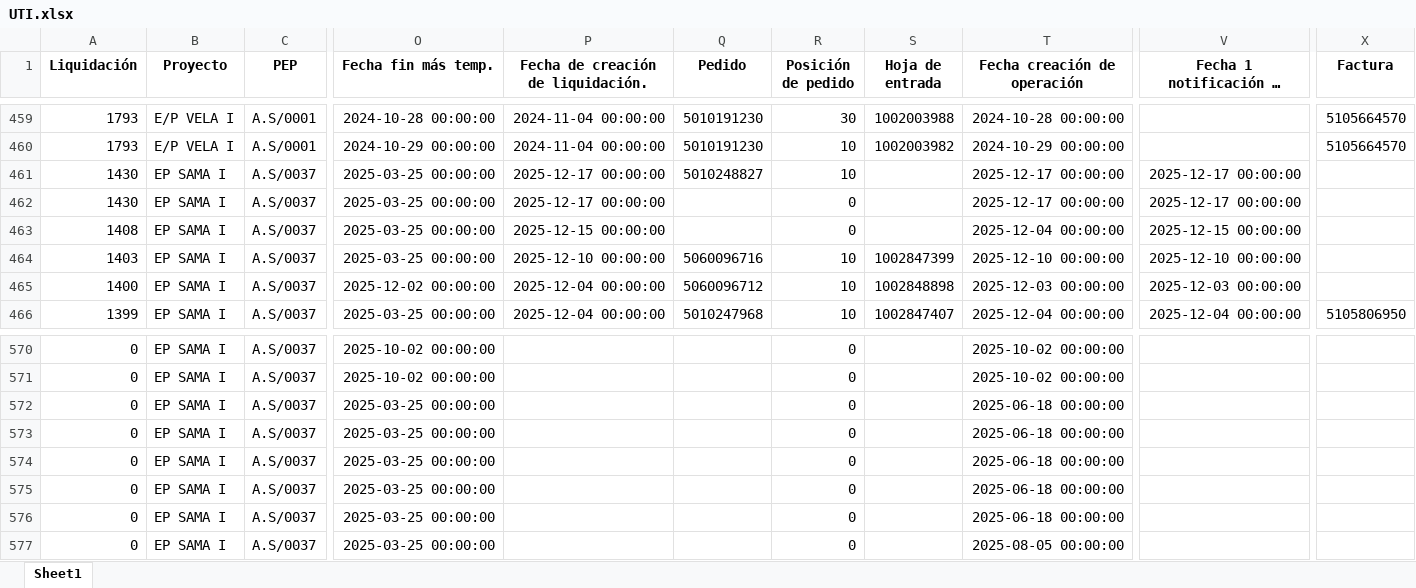
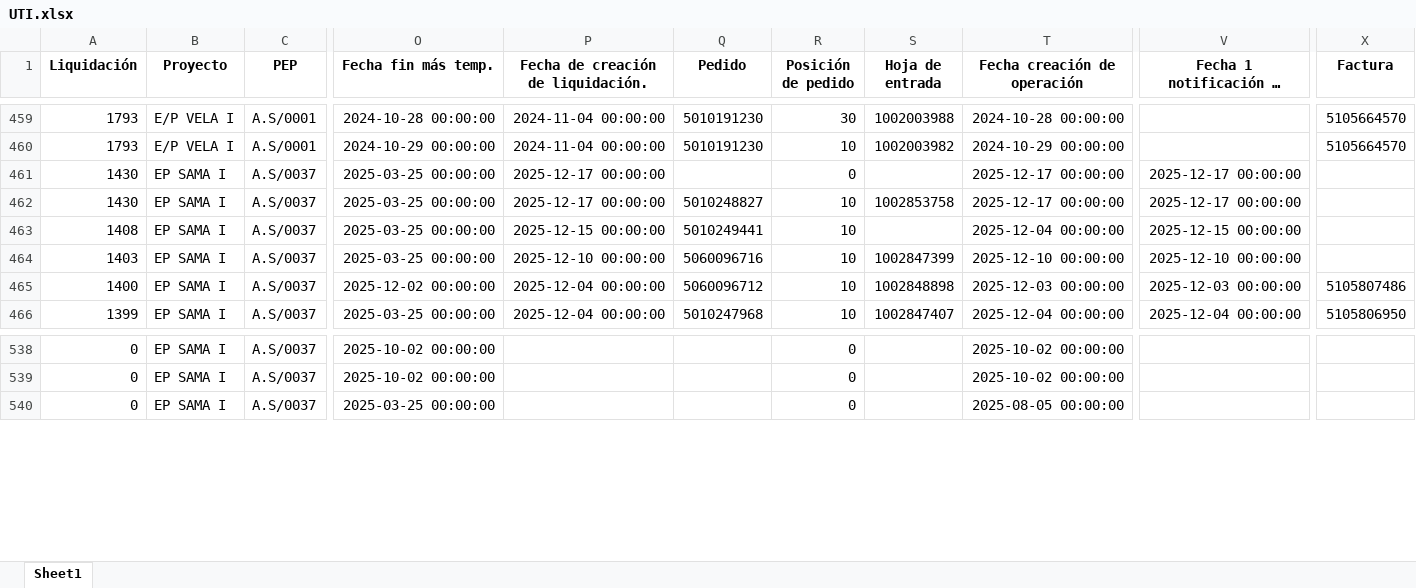
Before and after one commit to ProyectosAstillero/Astillero, an Excel workbook: Modulo/UTI.xlsx, sheet Sheet1, drawn as a sheet; only a part is shown, gaps mark what is left out; long unchanged cells end in …; values as stored, in another font and other column widths than the file's, no borders; removed rows and columns are numbered as before the commit, all else as after; rows hold the shown columns only; the diff covers the shown part only; the diff names each change by its address in the sheet, - before the commit and + after, or states it on an @@ line.

```diff
--- a/Modulo/UTI.xlsx (sheet Sheet1)
+++ b/Modulo/UTI.xlsx (sheet Sheet1)
-row 461: 1430 | EP SAMA I | A.S/0037 | 2025-03-25 00:00:00 | 2025-12-17 00:00:00 | 5010248827 | 10 |  | 2025-12-17 00:00:00 | 2025-12-17 00:00:00
+row 462: 1430 | EP SAMA I | A.S/0037 | 2025-03-25 00:00:00 | 2025-12-17 00:00:00 | 5010248827 | 10 | 1002853758 | 2025-12-17 00:00:00 | 2025-12-17 00:00:00
-Q463 (Pedido): (empty)
+Q463 (Pedido): 5010249441
-R463 (Posición de pedido): 0
+R463 (Posición de pedido): 10
-X465 (Factura): (empty)
+X465 (Factura): 5105807486
-row 572: 0 | EP SAMA I | A.S/0037 | 2025-03-25 00:00:00 |  |  | 0 |  | 2025-06-18 00:00:00
@@ row 573 moved to row 589: 0 @@
-row 574: 0 | EP SAMA I | A.S/0037 | 2025-03-25 00:00:00 |  |  | 0 |  | 2025-06-18 00:00:00
@@ row 575 moved to row 591: 0 @@
@@ row 576 moved to row 592: 0 @@
```
Also changed, not shown: 22 added rows, 20 removed rows and 12 moved rows elsewhere in this sheet, Modulo/REDI.xlsx.
